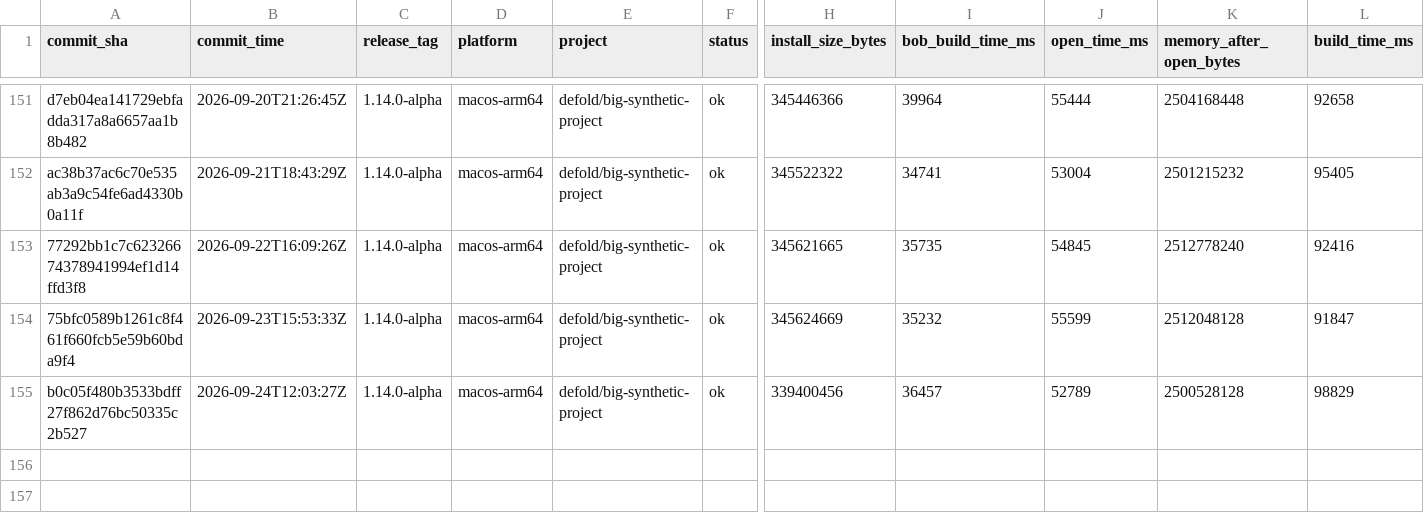
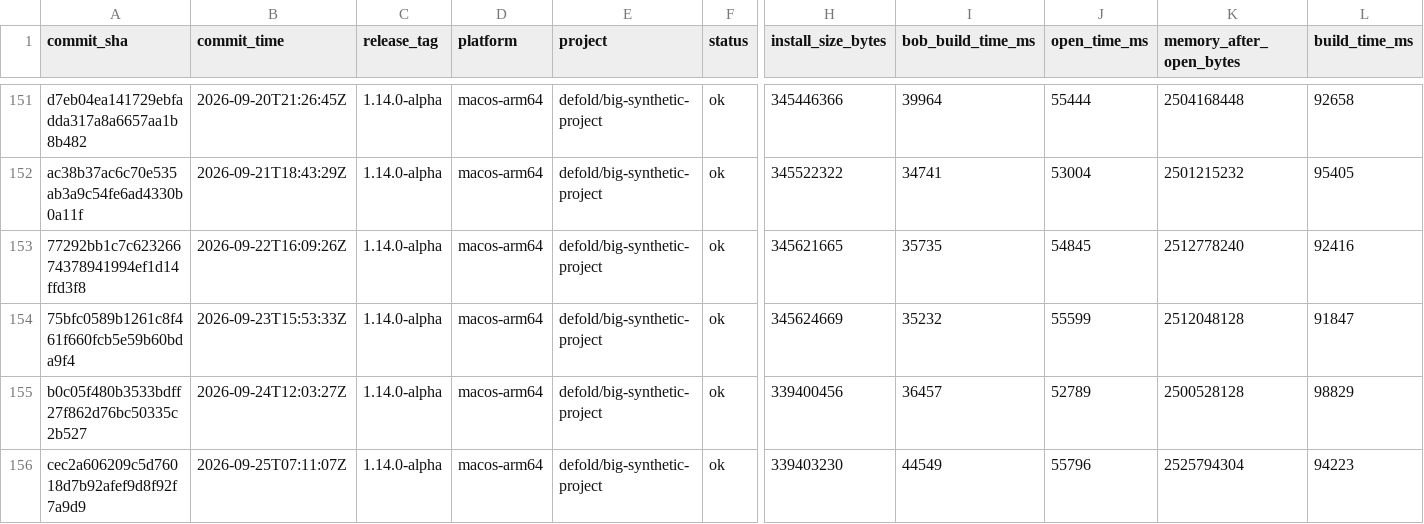
Before and after one commit to defold/tool-metrics, a CSV file: data/metrics.csv, drawn as a sheet; only a part is shown, gaps mark what is left out; rows hold the shown columns only; the diff names each change by its address in the sheet, - before the commit and + after, or states it on an @@ line.

```diff
--- a/data/metrics.csv
+++ b/data/metrics.csv
+row 156: cec2a606209c5d76018d7b92afef9d8f92f7a9d9 | 2026-09-25T07:11:07Z | 1.14.0-alpha | macos-arm64 | defold/big-synthetic-project | ok | 339403230 | 44549 | 55796 | 2525794304 | 94223
```
Also changed, not shown: 7 other files.
